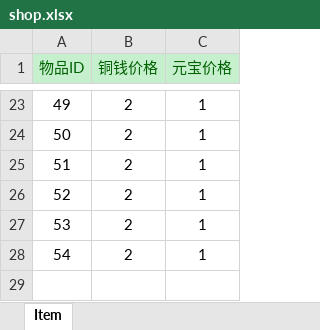
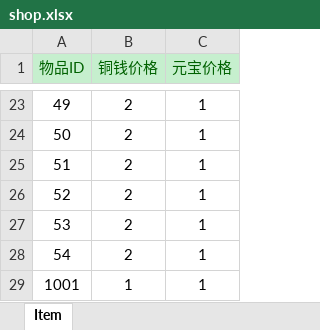
Before and after one commit to lvshaco/ttgame, an Excel workbook: excel/shop.xlsx, sheet Item, drawn as a sheet; only a part is shown, gaps mark what is left out; values as stored, in another font and other column widths than the file's, no borders; the diff names each change by its address in the sheet, - before the commit and + after, or states it on an @@ line.

```diff
--- a/excel/shop.xlsx (sheet Item)
+++ b/excel/shop.xlsx (sheet Item)
+row 29: 1001 | 1 | 1
```
Also changed, not shown: excel/item.xlsx, 10 other files.
